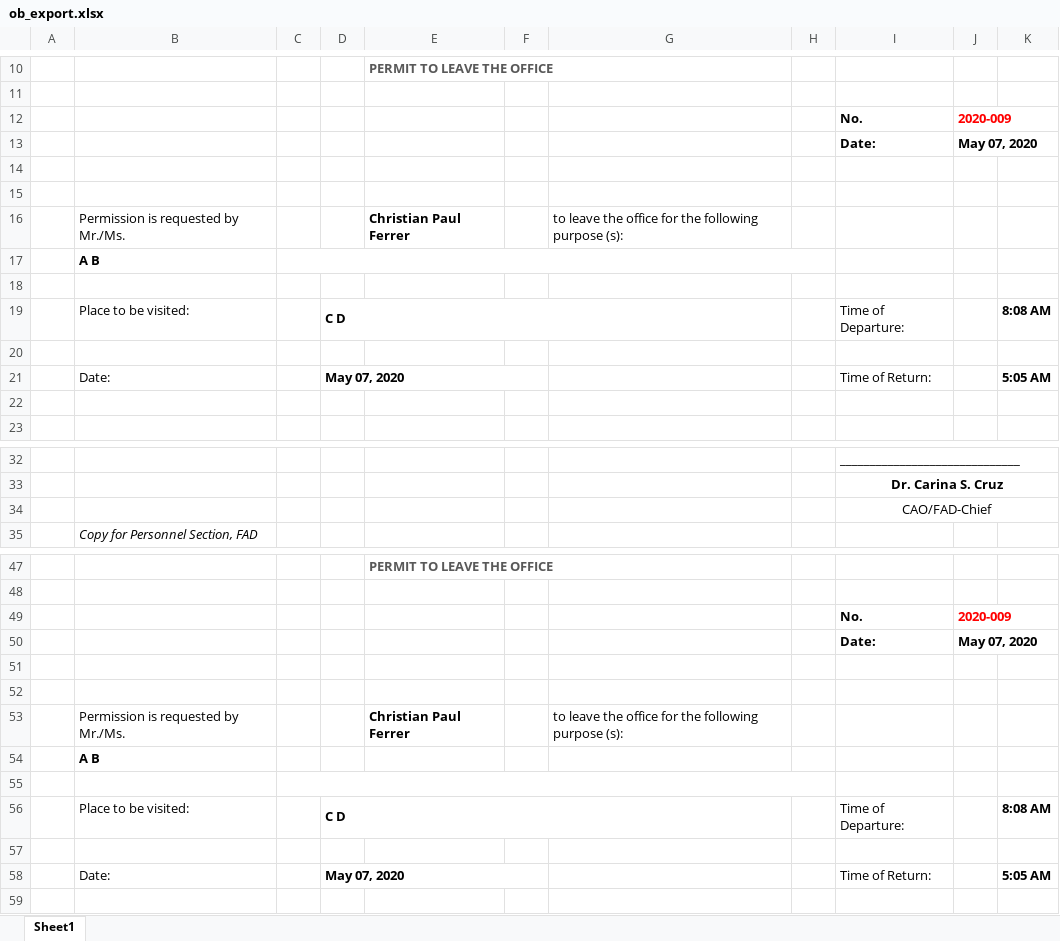
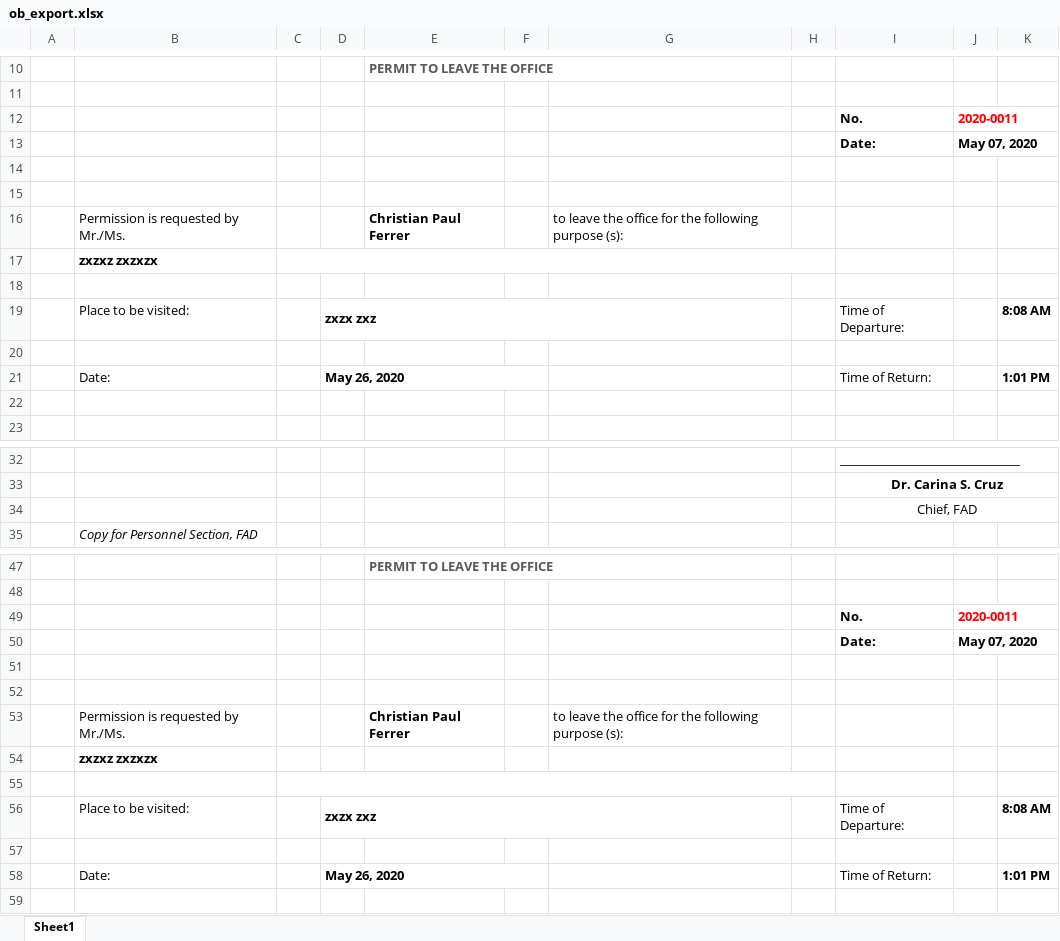
Before and after one commit to princezhian19/fas2020, an Excel workbook: ob_export.xlsx, sheet Sheet1, drawn as a sheet; only a part is shown, gaps mark what is left out; values as stored, in another font and other column widths than the file's, no borders; charts and pictures not drawn; the diff covers the shown part only; the diff names each change by its address in the sheet, - before the commit and + after, or states it on an @@ line.

```diff
--- a/ob_export.xlsx (sheet Sheet1)
+++ b/ob_export.xlsx (sheet Sheet1)
-J12: 2020-009
+J12: 2020-0011
-B17: A B
+B17: zxzxz zxzxzx
-D19: C D
+D19: zxzx zxz
-D21: May 07, 2020
+D21: May 26, 2020
-K21: 5:05 AM
+K21: 1:01 PM
-I34: CAO/FAD-Chief
+I34: Chief, FAD
-J49: 2020-009
+J49: 2020-0011
-B54: A B
+B54: zxzxz zxzxzx
-D56: C D
+D56: zxzx zxz
-D58: May 07, 2020
+D58: May 26, 2020
-K58: 5:05 AM
+K58: 1:01 PM
```
Also changed, not shown: 1 edited cell elsewhere in this sheet, 4 other files.
